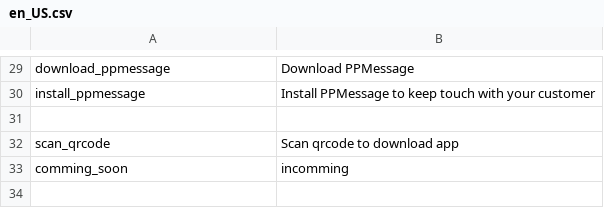
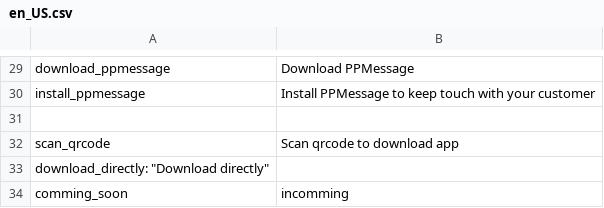
Before and after one commit to mirror-riddle/ppmessage, a CSV file: ppmessage/pphome/i18n/en_US.csv, drawn as a sheet; only a part is shown, gaps mark what is left out; the diff names each change by its address in the sheet, - before the commit and + after, or states it on an @@ line.

Commit message:
pphome: update download-android link

```diff
--- a/ppmessage/pphome/i18n/en_US.csv
+++ b/ppmessage/pphome/i18n/en_US.csv
+row 33: download_directly: "Download directly"
```
Also changed, not shown: ppmessage/pphome/i18n/zh_CN.csv, 3 other files.
